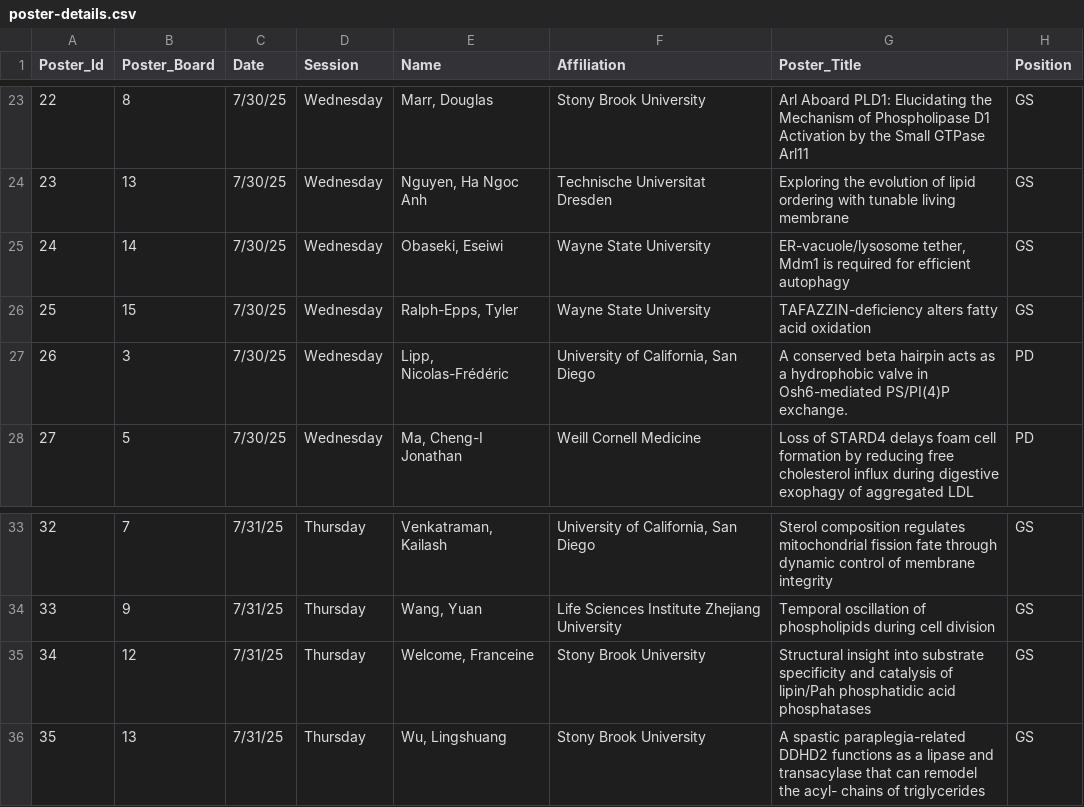
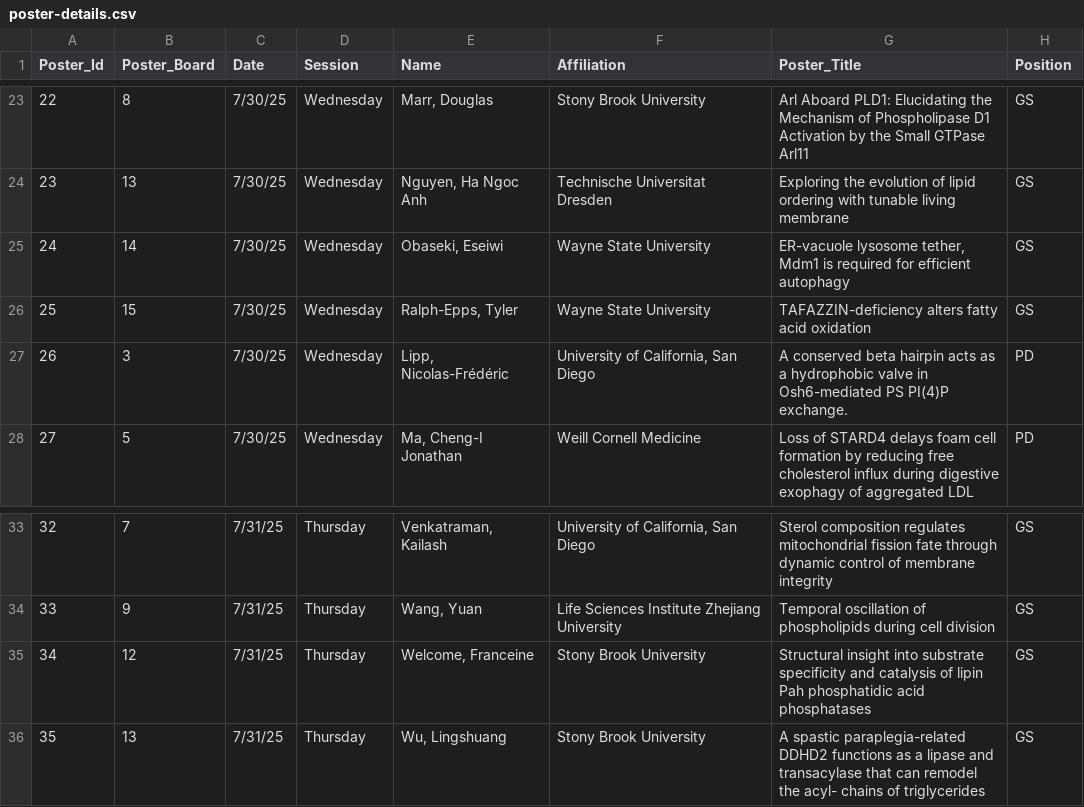
Before and after one commit to DanHUMassMed/poster-judging-app, a CSV file: data/poster-details.csv, drawn as a sheet; only a part is shown, gaps mark what is left out.

```diff
--- a/data/poster-details.csv
+++ b/data/poster-details.csv
@@ -24,5 +24,5 @@
 23,13,7/30/25,Wednesday,"Nguyen, Ha Ngoc Anh",Technische Universitat Dresden,Exploring the evolution of lipid ordering with tunable living membrane,GS
-24,14,7/30/25,Wednesday,"Obaseki, Eseiwi",Wayne State University,"ER-vacuole/lysosome tether, Mdm1 is required for efficient autophagy",GS
+24,14,7/30/25,Wednesday,"Obaseki, Eseiwi",Wayne State University,"ER-vacuole lysosome tether, Mdm1 is required for efficient autophagy",GS
 25,15,7/30/25,Wednesday,"Ralph-Epps, Tyler",Wayne State University,TAFAZZIN-deficiency alters fatty acid oxidation,GS
-26,3,7/30/25,Wednesday,"Lipp, Nicolas-Frédéric","University of California, San Diego",A conserved beta hairpin acts as a hydrophobic valve in Osh6-mediated PS/PI(4)P exchange.,PD
+26,3,7/30/25,Wednesday,"Lipp, Nicolas-Frédéric","University of California, San Diego",A conserved beta hairpin acts as a hydrophobic valve in Osh6-mediated PS PI(4)P exchange.,PD
 27,5,7/30/25,Wednesday,"Ma, Cheng-I Jonathan",Weill Cornell Medicine,Loss of STARD4 delays foam cell formation by reducing free cholesterol influx during digestive exophagy of aggregated LDL,PD
@@ -34,3 +34,3 @@
 33,9,7/31/25,Thursday,"Wang, Yuan",Life Sciences Institute Zhejiang University,Temporal oscillation of phospholipids during cell division,GS
-34,12,7/31/25,Thursday,"Welcome, Franceine",Stony Brook University,Structural insight into substrate specificity and catalysis of lipin/Pah phosphatidic acid phosphatases,GS
+34,12,7/31/25,Thursday,"Welcome, Franceine",Stony Brook University,Structural insight into substrate specificity and catalysis of lipin Pah phosphatidic acid phosphatases,GS
 35,13,7/31/25,Thursday,"Wu, Lingshuang",Stony Brook University,A spastic paraplegia-related DDHD2 functions as a lipase and transacylase that can remodel the acyl- chains of triglycerides,GS
```
Also changed, not shown: 5 other files.
